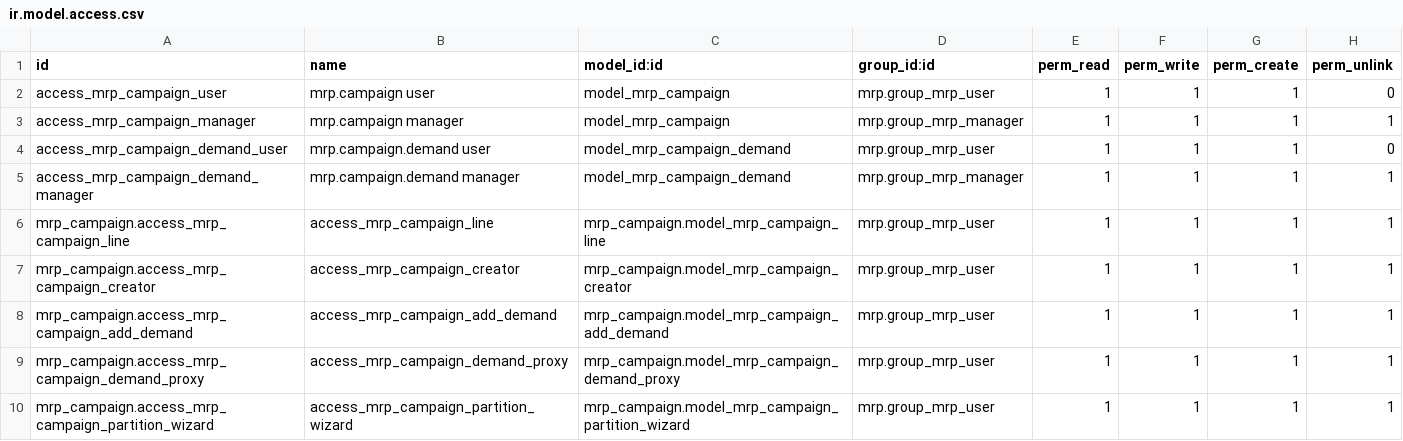
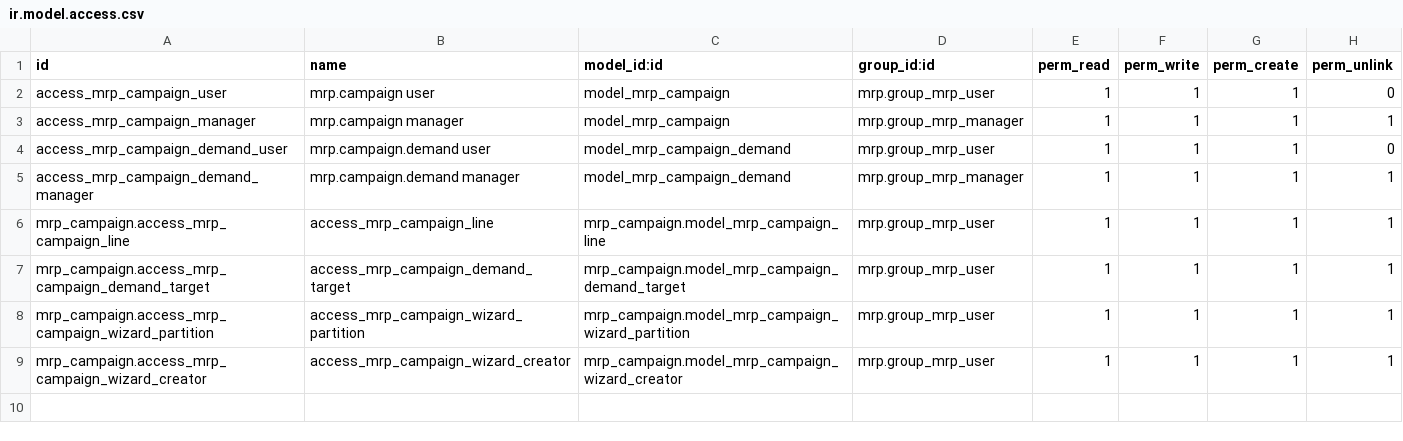
Before and after one commit to Impress-Foods/impress-odoo, a CSV file: mrp_campaign/security/ir.model.access.csv, drawn as a sheet.

Commit message:
Rework mrp_campaign into modular addons for different fullfilment strategies (#224)

```diff
--- a/mrp_campaign/security/ir.model.access.csv
+++ b/mrp_campaign/security/ir.model.access.csv
@@ -6,5 +6,4 @@ access_mrp_campaign_demand_manager,mrp.campaign.demand manager,model_mrp_campaig
 mrp_campaign.access_mrp_campaign_line,access_mrp_campaign_line,mrp_campaign.model_mrp_campaign_line,mrp.group_mrp_user,1,1,1,1
-mrp_campaign.access_mrp_campaign_creator,access_mrp_campaign_creator,mrp_campaign.model_mrp_campaign_creator,mrp.group_mrp_user,1,1,1,1
-mrp_campaign.access_mrp_campaign_add_demand,access_mrp_campaign_add_demand,mrp_campaign.model_mrp_campaign_add_demand,mrp.group_mrp_user,1,1,1,1
-mrp_campaign.access_mrp_campaign_demand_proxy,access_mrp_campaign_demand_proxy,mrp_campaign.model_mrp_campaign_demand_proxy,mrp.group_mrp_user,1,1,1,1
-mrp_campaign.access_mrp_campaign_partition_wizard,access_mrp_campaign_partition_wizard,mrp_campaign.model_mrp_campaign_partition_wizard,mrp.group_mrp_user,1,1,1,1
+mrp_campaign.access_mrp_campaign_demand_target,access_mrp_campaign_demand_target,mrp_campaign.model_mrp_campaign_demand_target,mrp.group_mrp_user,1,1,1,1
+mrp_campaign.access_mrp_campaign_wizard_partition,access_mrp_campaign_wizard_partition,mrp_campaign.model_mrp_campaign_wizard_partition,mrp.group_mrp_user,1,1,1,1
+mrp_campaign.access_mrp_campaign_wizard_creator,access_mrp_campaign_wizard_creator,mrp_campaign.model_mrp_campaign_wizard_creator,mrp.group_mrp_user,1,1,1,1
```
Also changed, not shown: 33 other files.
